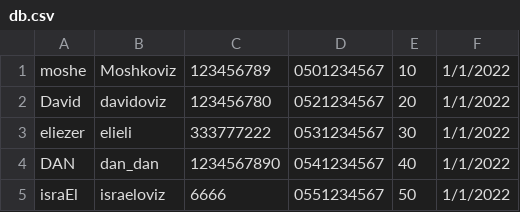
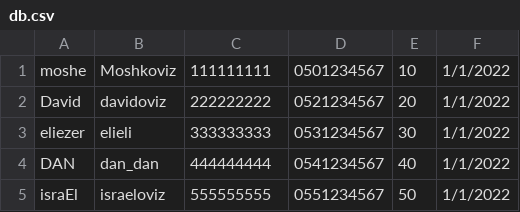
Before and after one commit to shmuel-brodbeker/brod_project, a CSV file: db.csv, drawn as a sheet.

Commit message:
build a new list to be a sorted list summarizes the dabt by id updat the date and phone number print the new list <but the list is unsorted now!>

```diff
--- a/db.csv
+++ b/db.csv
@@ -1,5 +1,5 @@
-moshe,Moshkoviz,123456789,0501234567,10,1/1/2022
-David,davidoviz,123456780,0521234567,20,1/1/2022
-eliezer,elieli,333777222,0531234567,30,1/1/2022
-DAN,dan_dan,1234567890,0541234567,40,1/1/2022
-israEl,israeloviz,6666,0551234567,50,1/1/2022
+moshe,Moshkoviz,111111111,0501234567,10,1/1/2022
+David,davidoviz,222222222,0521234567,20,1/1/2022
+eliezer,elieli,333333333,0531234567,30,1/1/2022
+DAN,dan_dan,444444444,0541234567,40,1/1/2022
+israEl,israeloviz,555555555,0551234567,50,1/1/2022
```
Also changed, not shown: 6 other files.
